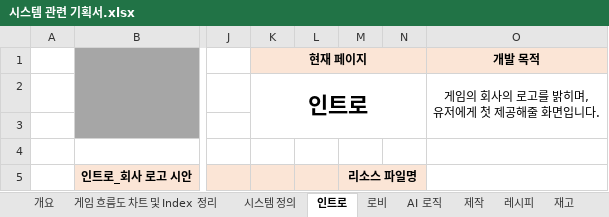
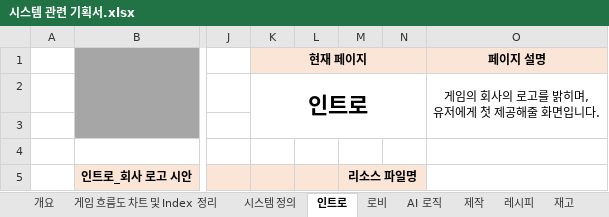
Before and after one commit to jungjinyeong/PatForestCafe_Project, an Excel workbook: 2.Plan_File/기획서 파일/시스템 관련 기획서.xlsx, sheet 인트로, drawn as a sheet; only a part is shown, gaps mark what is left out; values as stored, in another font and other column widths than the file's, no borders; charts and pictures not drawn; the diff names each change by its address in the sheet, - before the commit and + after, or states it on an @@ line.

```diff
--- a/2.Plan_File/기획서 파일/시스템 관련 기획서.xlsx (sheet 인트로)
+++ b/2.Plan_File/기획서 파일/시스템 관련 기획서.xlsx (sheet 인트로)
-O1: 개발 목적
+O1: 페이지 설명
```
Also changed, not shown: sheet 로비, sheet 게임 흐름도 차트 및 Index 정리, formulas that keep their value, charts or pictures.
